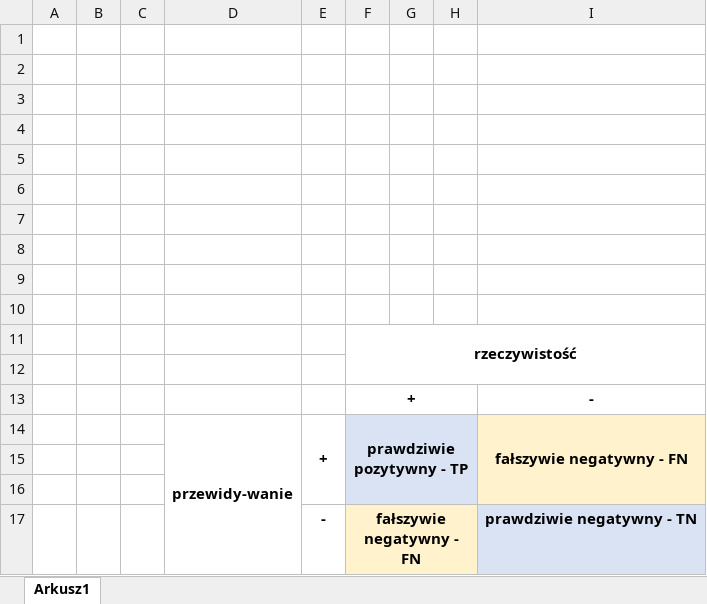
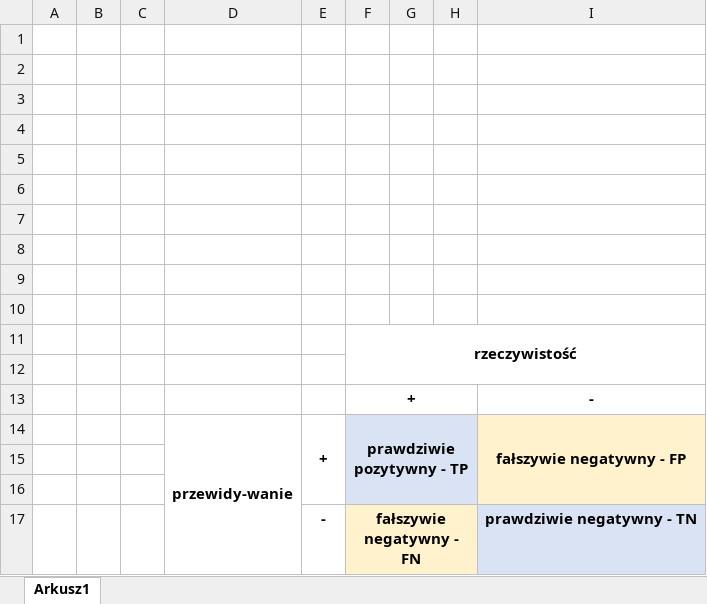
Before and after one commit to Mon4/math-app, an Excel workbook: LICENCJAT/confiusion matrix.xlsx, sheet Arkusz1, drawn as a sheet; values as stored, in another font and other column widths than the file's, no borders; the diff names each change by its address in the sheet, - before the commit and + after, or states it on an @@ line.

```diff
--- a/LICENCJAT/confiusion matrix.xlsx (sheet Arkusz1)
+++ b/LICENCJAT/confiusion matrix.xlsx (sheet Arkusz1)
-I14: fałszywie negatywny - FN
+I14: fałszywie negatywny - FP
```
Also changed, not shown: 4 other files.
